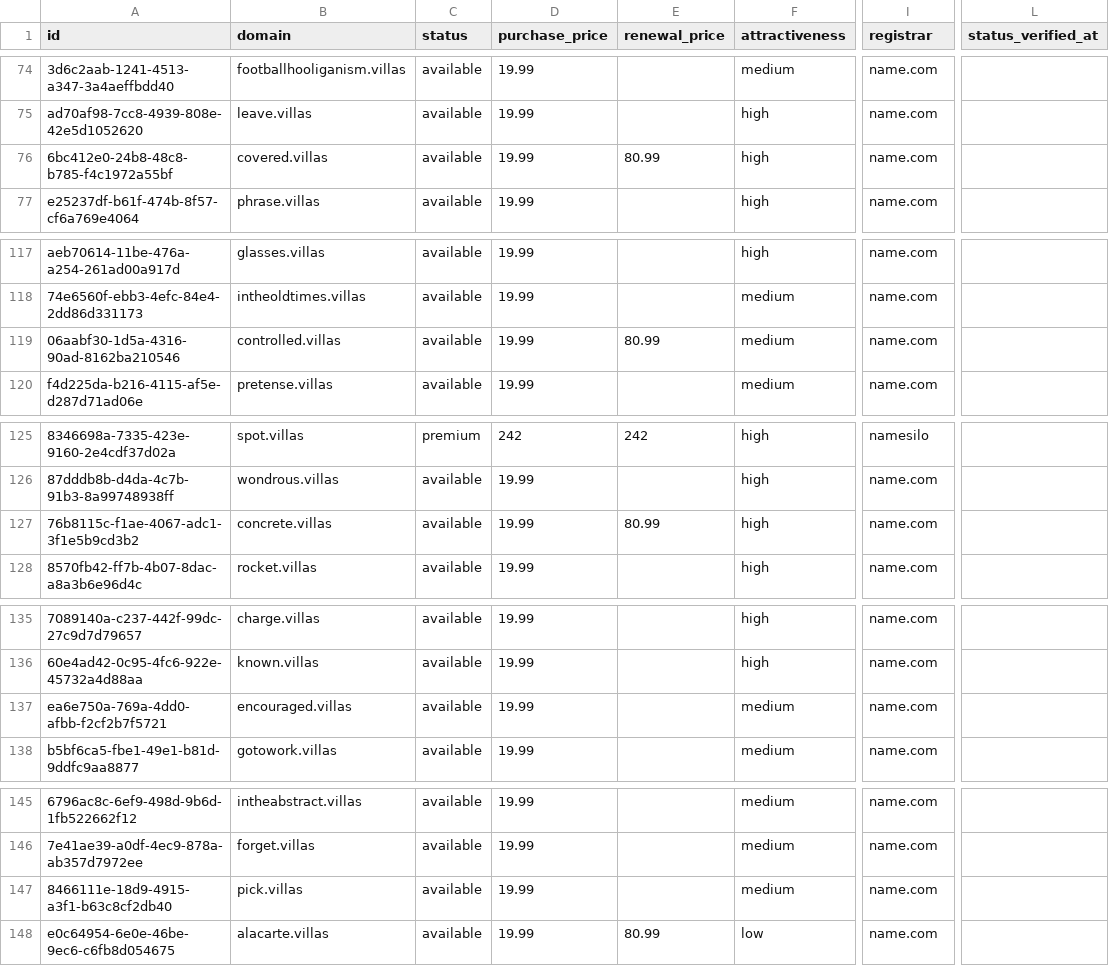
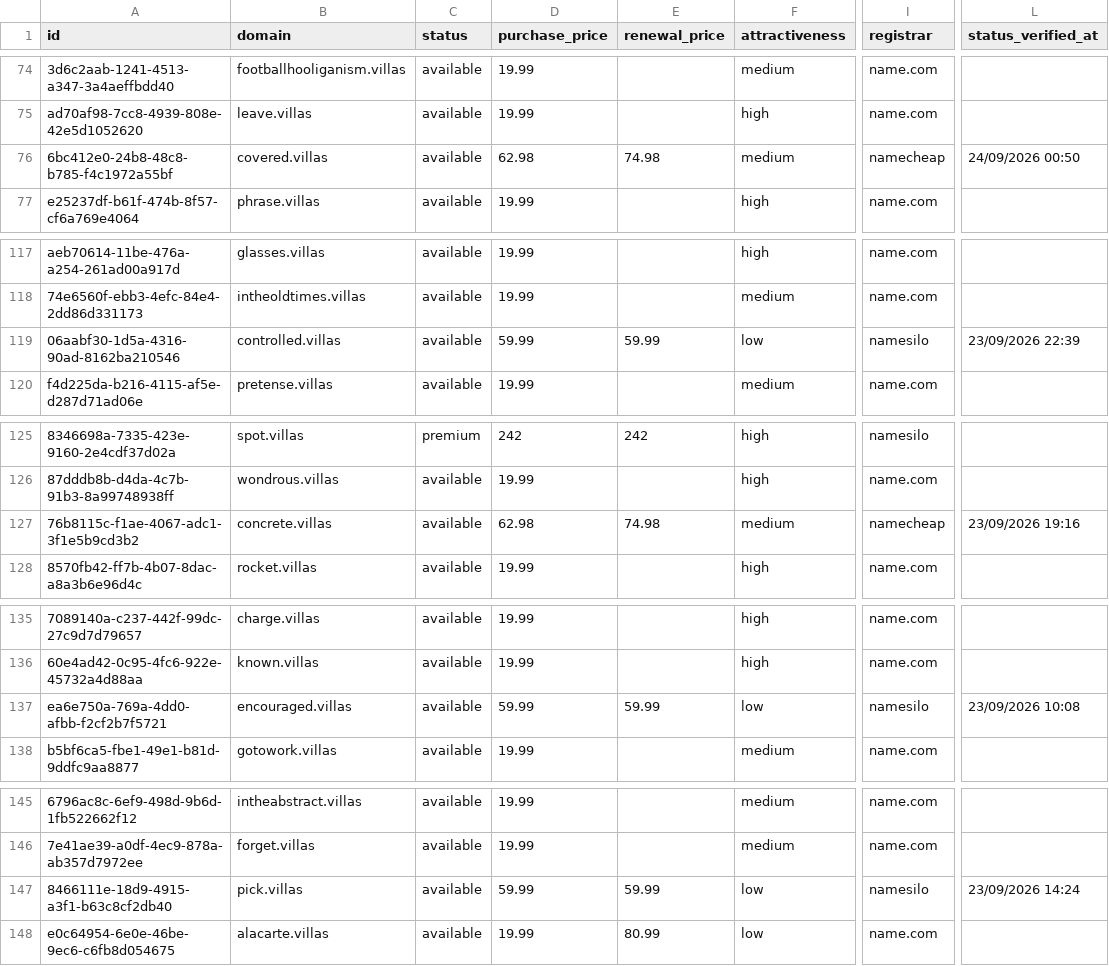
Before and after one commit to UniqueDomains/villas-oneword-domains, a CSV file: villas.csv, drawn as a sheet; only a part is shown, gaps mark what is left out; the diff covers the shown part only; the diff names each change by its address in the sheet, - before the commit and + after, or states it on an @@ line.

```diff
--- a/villas.csv
+++ b/villas.csv
-D76 (purchase_price): 19.99
+D76 (purchase_price): 62.98
-E76 (renewal_price): 80.99
+E76 (renewal_price): 74.98
-F76 (attractiveness): high
+F76 (attractiveness): medium
-I76 (registrar): name.com
+I76 (registrar): namecheap
-L76 (status_verified_at): (empty)
+L76 (status_verified_at): 24/09/2026 00:50
-D119 (purchase_price): 19.99
+D119 (purchase_price): 59.99
-E119 (renewal_price): 80.99
+E119 (renewal_price): 59.99
-F119 (attractiveness): medium
+F119 (attractiveness): low
-I119 (registrar): name.com
+I119 (registrar): namesilo
-L119 (status_verified_at): (empty)
+L119 (status_verified_at): 23/09/2026 22:39
-D127 (purchase_price): 19.99
+D127 (purchase_price): 62.98
-E127 (renewal_price): 80.99
+E127 (renewal_price): 74.98
-F127 (attractiveness): high
+F127 (attractiveness): medium
-I127 (registrar): name.com
+I127 (registrar): namecheap
-L127 (status_verified_at): (empty)
+L127 (status_verified_at): 23/09/2026 19:16
-D137 (purchase_price): 19.99
+D137 (purchase_price): 59.99
-E137 (renewal_price): (empty)
+E137 (renewal_price): 59.99
-F137 (attractiveness): medium
+F137 (attractiveness): low
-I137 (registrar): name.com
+I137 (registrar): namesilo
-L137 (status_verified_at): (empty)
+L137 (status_verified_at): 23/09/2026 10:08
-D147 (purchase_price): 19.99
+D147 (purchase_price): 59.99
-E147 (renewal_price): (empty)
+E147 (renewal_price): 59.99
-F147 (attractiveness): medium
+F147 (attractiveness): low
-I147 (registrar): name.com
+I147 (registrar): namesilo
-L147 (status_verified_at): (empty)
+L147 (status_verified_at): 23/09/2026 14:24
```
Also changed, not shown: 98 edited cells elsewhere in this file, 4 other files.
